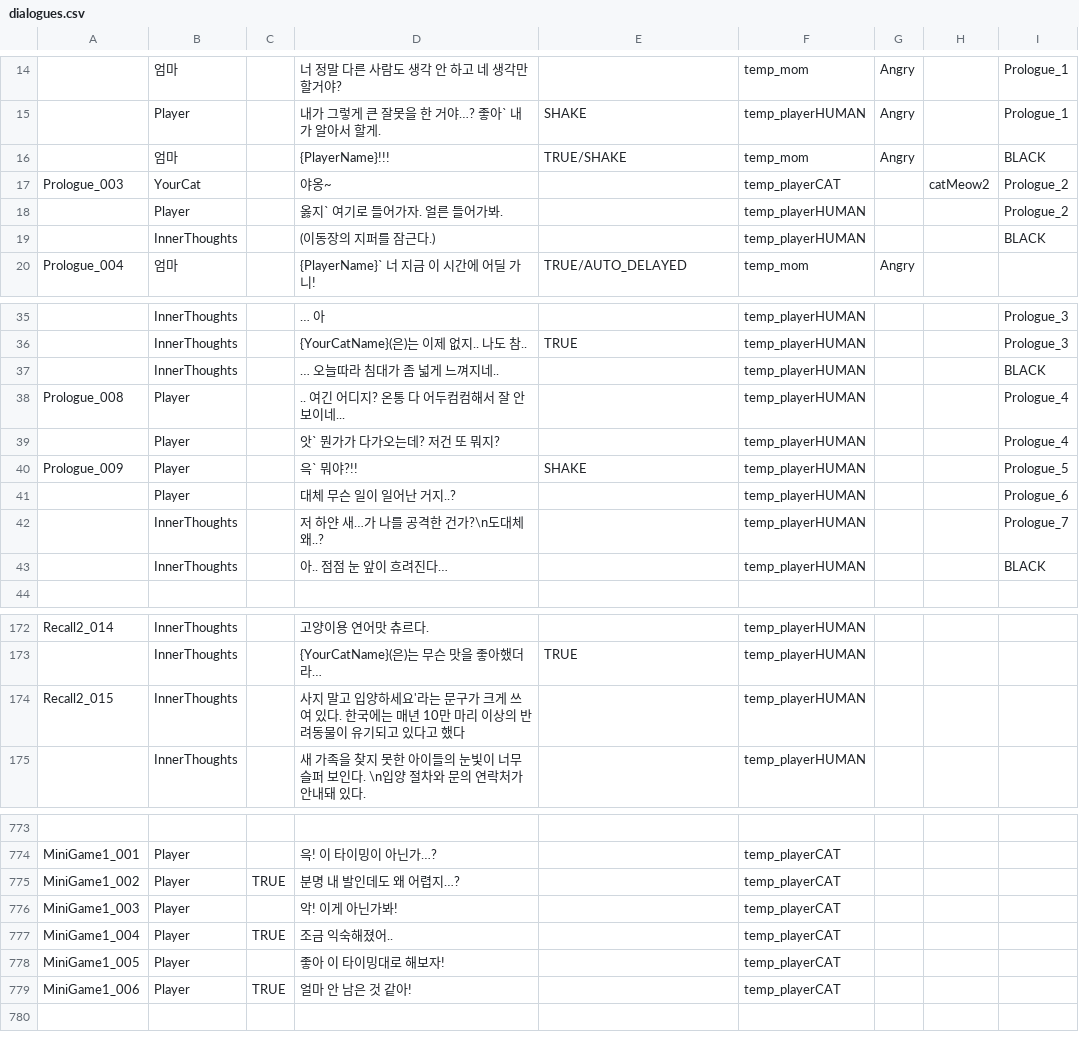
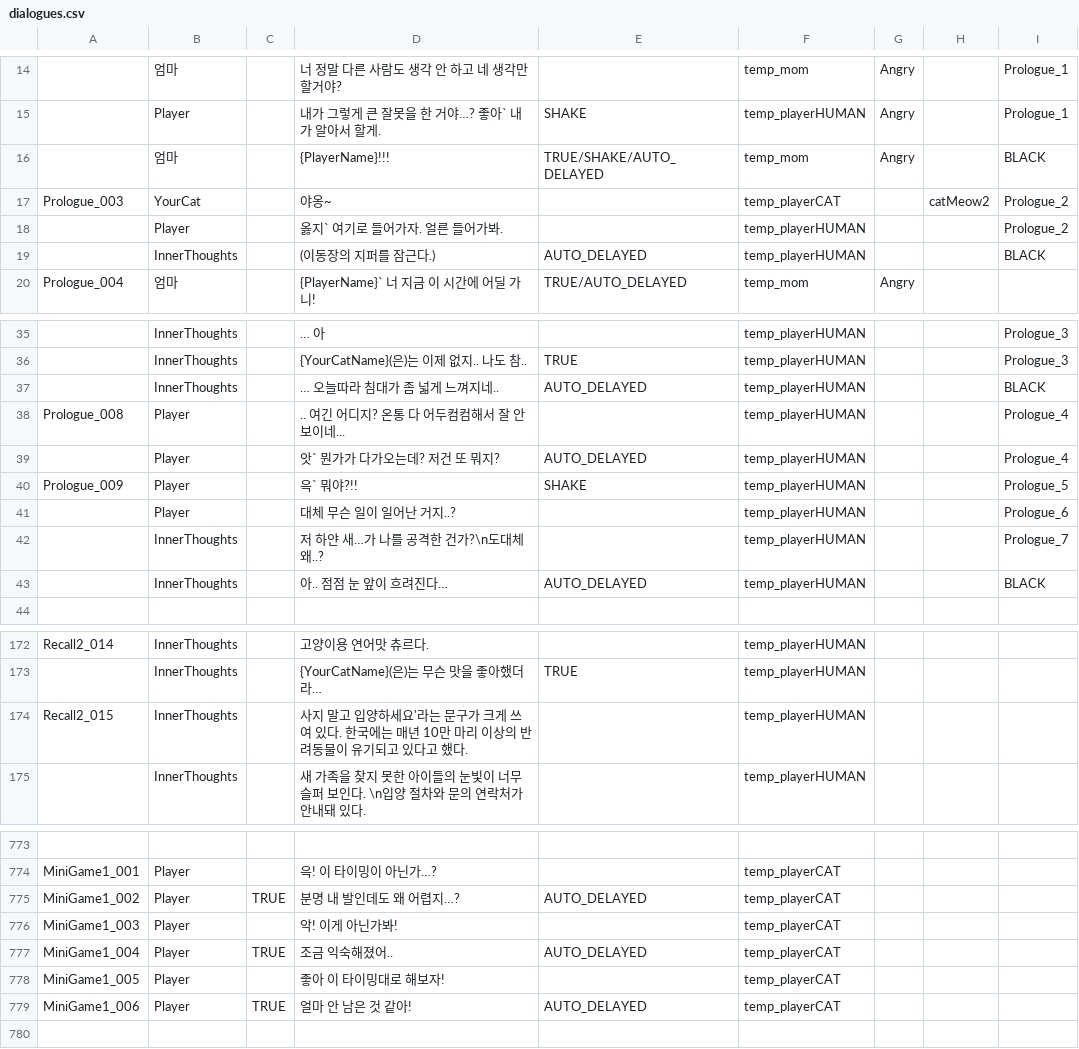
Before and after one commit to zen0113/FourFootsteps, a CSV file: Assets/Resources/Datas/dialogues.csv, drawn as a sheet; only a part is shown, gaps mark what is left out; the diff covers the shown part only; the diff names each change by its address in the sheet, - before the commit and + after, or states it on an @@ line.

```diff
--- a/Assets/Resources/Datas/dialogues.csv
+++ b/Assets/Resources/Datas/dialogues.csv
-E16: TRUE/SHAKE
+E16: TRUE/SHAKE/AUTO_DELAYED
-E19: (empty)
+E19: AUTO_DELAYED
-E37: (empty)
+E37: AUTO_DELAYED
-E39: (empty)
+E39: AUTO_DELAYED
-E43: (empty)
+E43: AUTO_DELAYED
-D174: …고 했다
+D174: …고 했다.
-E775: (empty)
+E775: AUTO_DELAYED
-E777: (empty)
+E777: AUTO_DELAYED
-E779: (empty)
+E779: AUTO_DELAYED
```
Also changed, not shown: 4 edited cells elsewhere in this file, 8 other files.
